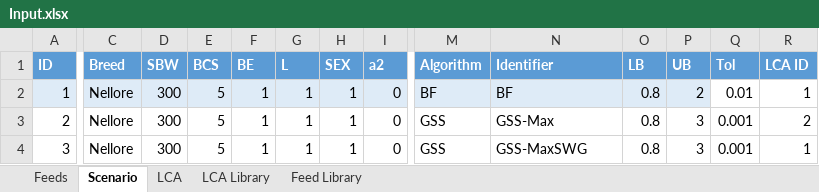
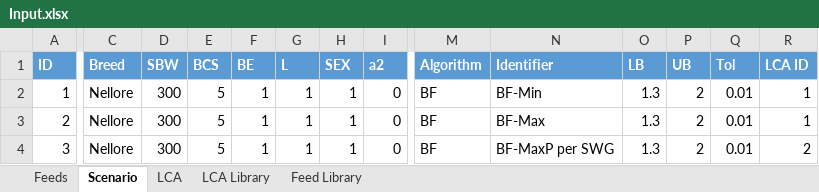
Before and after one commit to BlackNellore/GreenFeeding, an Excel workbook: Input.xlsx, sheet Scenario, drawn as a sheet; only a part is shown, gaps mark what is left out; values as stored, in another font and other column widths than the file's, no borders; table styles not drawn; the diff covers the shown part only; the diff names each change by its address in the sheet, - before the commit and + after, or states it on an @@ line.

```diff
--- a/Input.xlsx (sheet Scenario)
+++ b/Input.xlsx (sheet Scenario)
-A2 fill: #DEEBF7
+A2 fill: none
-C2:P2 fill: #DEEBF7
+C2:P2 fill: none
-N2 (Identifier): BF
+N2 (Identifier): BF-Min
-O2:O4 (LB): 0.8
+O2:O4 (LB): 1.3
-M3:M4 (Algorithm): GSS
+M3:M4 (Algorithm): BF
-N3 (Identifier): GSS-Max
+N3 (Identifier): BF-Max
-P3:P4 (UB): 3
+P3:P4 (UB): 2
-Q3:Q4 (Tol): 0.001
+Q3:Q4 (Tol): 0.01
-R3 (LCA ID): 2
+R3 (LCA ID): 1
-N4 (Identifier): GSS-MaxSWG
+N4 (Identifier): BF-MaxP per SWG
-R4 (LCA ID): 1
+R4 (LCA ID): 2
```
Also changed, not shown: cell formats elsewhere in this sheet, sheet Feeds, sheet LCA Library, 6 other files.
